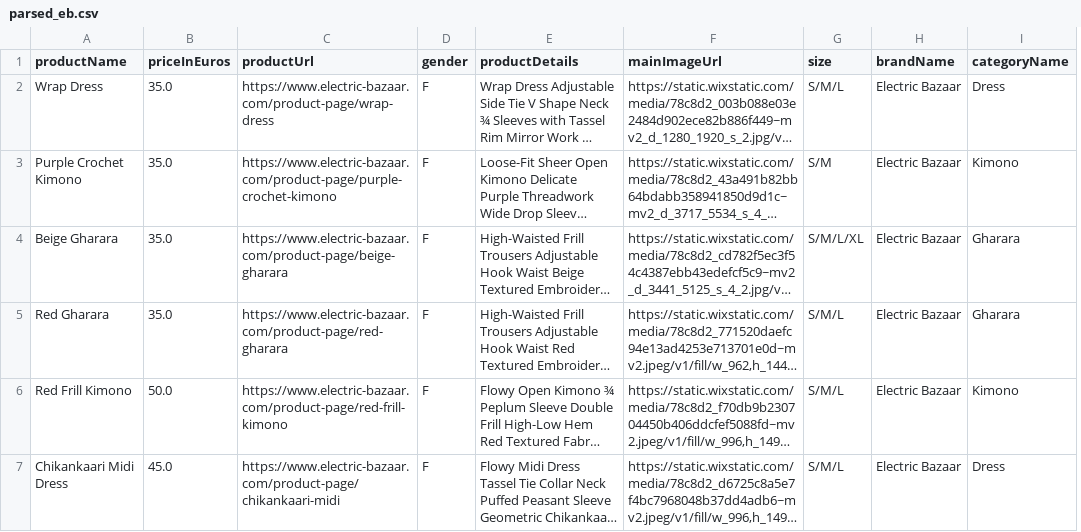
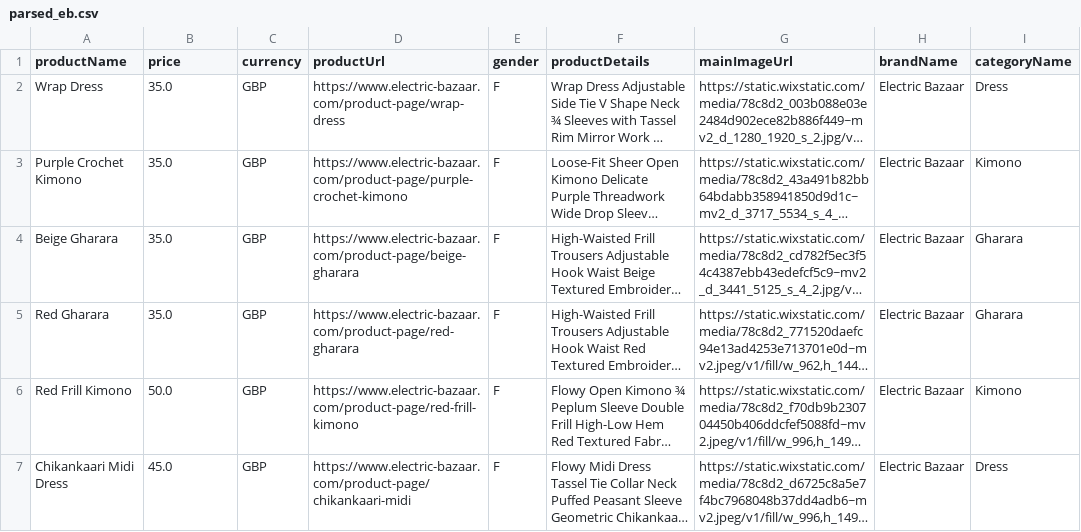
Before and after one commit to SmitRao/meg, a CSV file: backend/services/web/project/product_data/parsed_eb.csv, drawn as a sheet; long unchanged cells end in …; removed rows and columns are numbered as before the commit, all else as after; the diff names each change by its address in the sheet, - before the commit and + after, or states it on an @@ line.

```diff
--- a/backend/services/web/project/product_data/parsed_eb.csv
+++ b/backend/services/web/project/product_data/parsed_eb.csv
+column C (currency), rows 2-7: all GBP
-column G (size), rows 2-7: S/M/L | S/M | S/M/L/XL | S/M/L | S/M/L | S/M/L
-B1: priceInEuros
+B1: price
```
Also changed, not shown: backend/services/web/project/product_data/parsed_nea.csv, 4 other files.
